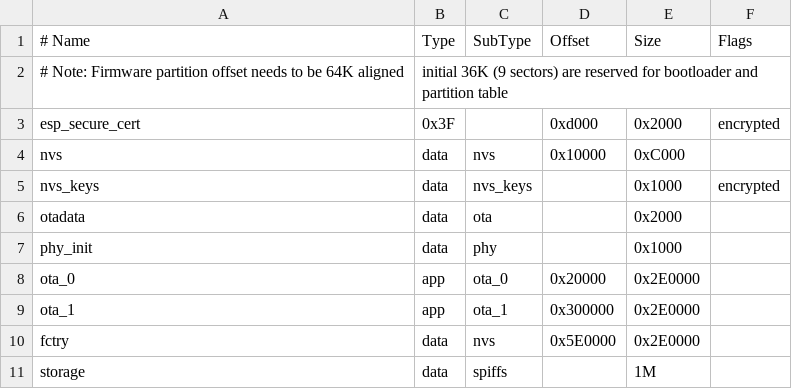
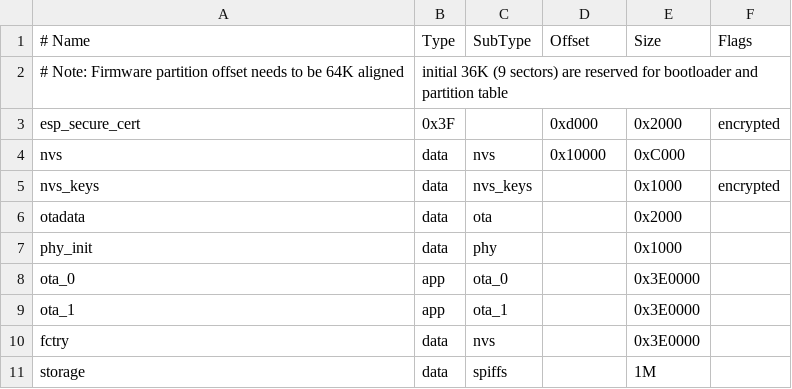
Before and after one commit to DoneTech-IoT/IoTPlatform, a CSV file: partitions_s3_16m.csv, drawn as a sheet.

Commit message:
increase app partition size

```diff
--- a/partitions_s3_16m.csv
+++ b/partitions_s3_16m.csv
@@ -7,5 +7,5 @@ otadata,  data, ota,     ,          0x2000
 phy_init, data, phy,     ,          0x1000,
-ota_0,    app,  ota_0,   0x20000,   0x2E0000,
-ota_1,    app,  ota_1,   0x300000,  0x2E0000,
-fctry,    data, nvs,     0x5E0000,  0x2E0000,
+ota_0,    app,  ota_0,   ,   0x3E0000,
+ota_1,    app,  ota_1,   ,  0x3E0000,
+fctry,    data, nvs,     ,  0x3E0000,
 storage,  data, spiffs,          ,  1M
```
